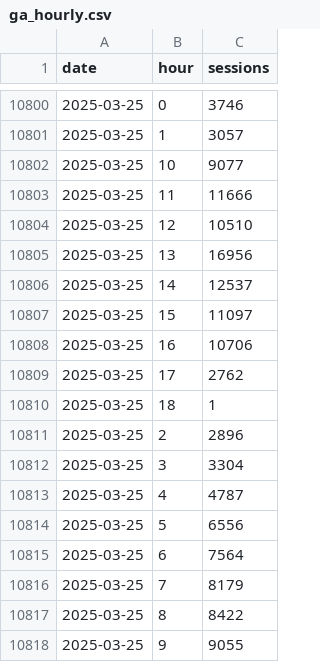
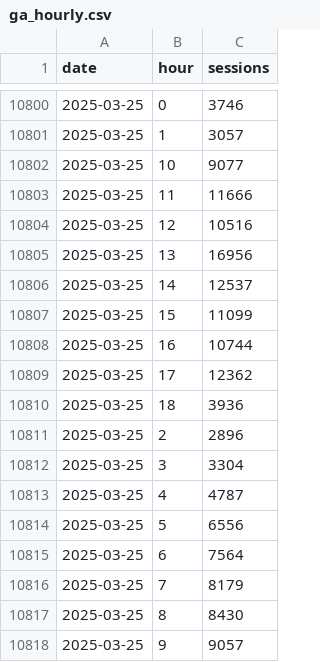
Before and after one commit to EdwardKing1701/tr_ecom_dbt, a CSV file: seeds/load/hourly/ga_hourly.csv, drawn as a sheet; only a part is shown, gaps mark what is left out.

Commit message:
Automated update of seed files

```diff
--- a/seeds/load/hourly/ga_hourly.csv
+++ b/seeds/load/hourly/ga_hourly.csv
@@ -10803,9 +10803,9 @@
 2025-03-25,11,11666
-2025-03-25,12,10510
+2025-03-25,12,10516
 2025-03-25,13,16956
 2025-03-25,14,12537
-2025-03-25,15,11097
-2025-03-25,16,10706
-2025-03-25,17,2762
-2025-03-25,18,1
+2025-03-25,15,11099
+2025-03-25,16,10744
+2025-03-25,17,12362
+2025-03-25,18,3936
 2025-03-25,2,2896
@@ -10816,3 +10816,3 @@
 2025-03-25,7,8179
-2025-03-25,8,8422
-2025-03-25,9,9055
+2025-03-25,8,8430
+2025-03-25,9,9057
```
Also changed, not shown: seeds/load/daily/ga_sessions.csv.
